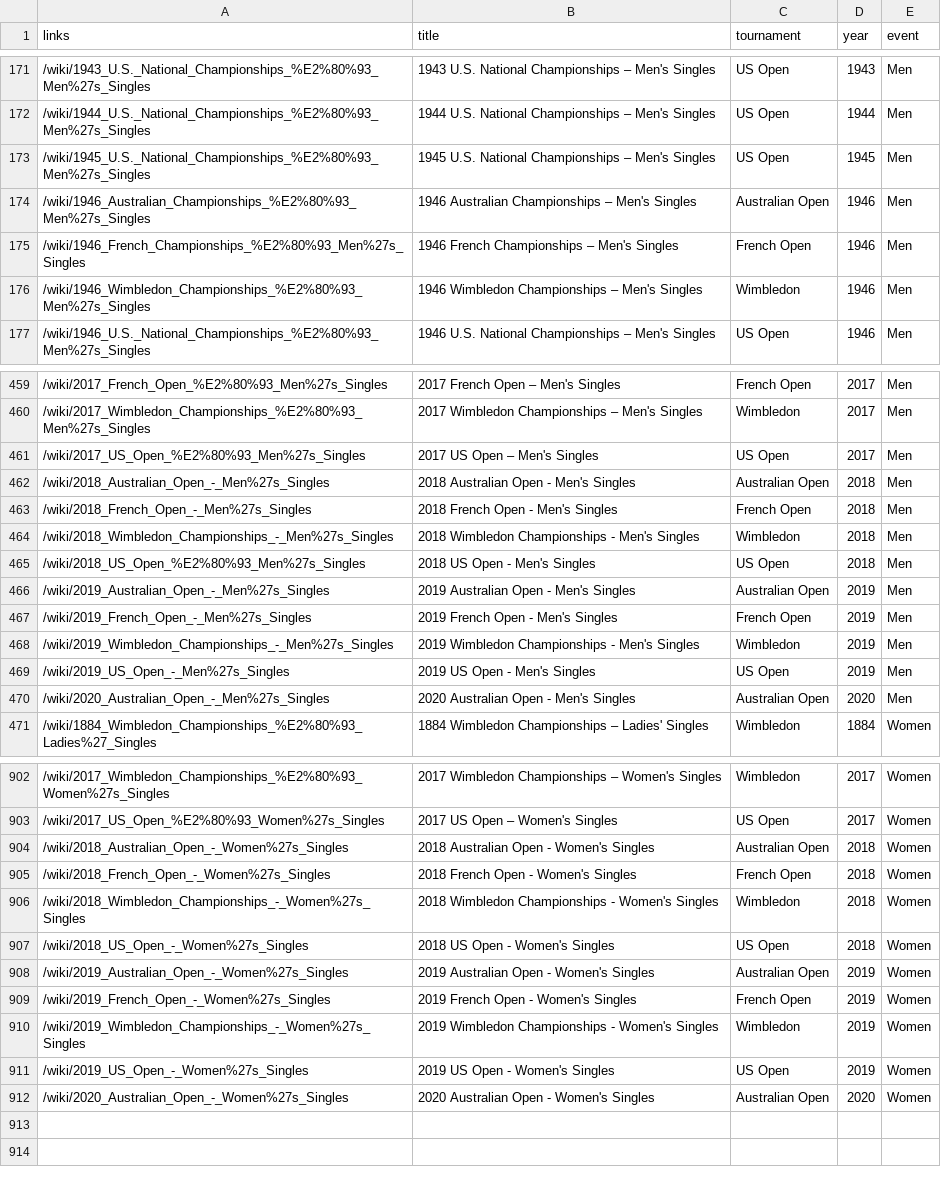
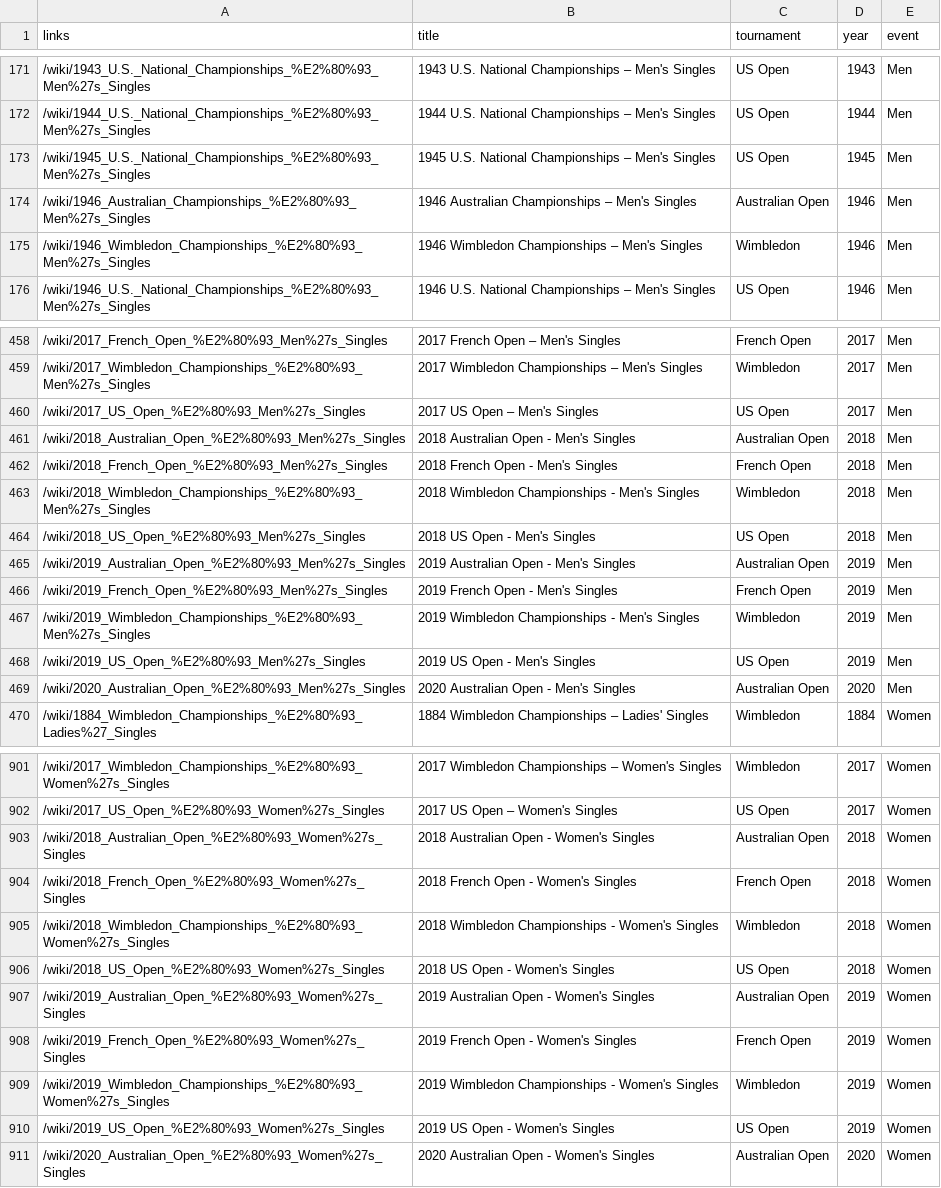
Before and after one commit to skoval/wikidraws, a CSV file: csv/slams.csv, drawn as a sheet; only a part is shown, gaps mark what is left out; the diff covers the shown part only.

```diff
--- a/csv/slams.csv
+++ b/csv/slams.csv
@@ -174,3 +174,2 @@
 "/wiki/1946_Australian_Championships_%E2%80%93_Men%27s_Singles","1946 Australian Championships – Men's Singles","Australian Open","1946","Men"
-"/wiki/1946_French_Championships_%E2%80%93_Men%27s_Singles","1946 French Championships – Men's Singles","French Open","1946","Men"
 "/wiki/1946_Wimbledon_Championships_%E2%80%93_Men%27s_Singles","1946 Wimbledon Championships – Men's Singles","Wimbledon","1946","Men"
@@ -461,11 +460,11 @@
 "/wiki/2017_US_Open_%E2%80%93_Men%27s_Singles","2017 US Open – Men's Singles","US Open","2017","Men"
-"/wiki/2018_Australian_Open_-_Men%27s_Singles","2018 Australian Open - Men's Singles","Australian Open","2018","Men"
-"/wiki/2018_French_Open_-_Men%27s_Singles","2018 French Open - Men's Singles","French Open","2018","Men"
-"/wiki/2018_Wimbledon_Championships_-_Men%27s_Singles","2018 Wimbledon Championships - Men's Singles","Wimbledon","2018","Men"
+"/wiki/2018_Australian_Open_%E2%80%93_Men%27s_Singles","2018 Australian Open - Men's Singles","Australian Open","2018","Men"
+"/wiki/2018_French_Open_%E2%80%93_Men%27s_Singles","2018 French Open - Men's Singles","French Open","2018","Men"
+"/wiki/2018_Wimbledon_Championships_%E2%80%93_Men%27s_Singles","2018 Wimbledon Championships - Men's Singles","Wimbledon","2018","Men"
 "/wiki/2018_US_Open_%E2%80%93_Men%27s_Singles","2018 US Open - Men's Singles","US Open","2018","Men"
-"/wiki/2019_Australian_Open_-_Men%27s_Singles","2019 Australian Open - Men's Singles","Australian Open","2019","Men"
-"/wiki/2019_French_Open_-_Men%27s_Singles","2019 French Open - Men's Singles","French Open","2019","Men"
-"/wiki/2019_Wimbledon_Championships_-_Men%27s_Singles","2019 Wimbledon Championships - Men's Singles","Wimbledon","2019","Men"
-"/wiki/2019_US_Open_-_Men%27s_Singles","2019 US Open - Men's Singles","US Open","2019","Men"
-"/wiki/2020_Australian_Open_-_Men%27s_Singles","2020 Australian Open - Men's Singles","Australian Open","2020","Men"
+"/wiki/2019_Australian_Open_%E2%80%93_Men%27s_Singles","2019 Australian Open - Men's Singles","Australian Open","2019","Men"
+"/wiki/2019_French_Open_%E2%80%93_Men%27s_Singles","2019 French Open - Men's Singles","French Open","2019","Men"
+"/wiki/2019_Wimbledon_Championships_%E2%80%93_Men%27s_Singles","2019 Wimbledon Championships - Men's Singles","Wimbledon","2019","Men"
+"/wiki/2019_US_Open_%E2%80%93_Men%27s_Singles","2019 US Open - Men's Singles","US Open","2019","Men"
+"/wiki/2020_Australian_Open_%E2%80%93_Men%27s_Singles","2020 Australian Open - Men's Singles","Australian Open","2020","Men"
 "/wiki/1884_Wimbledon_Championships_%E2%80%93_Ladies%27_Singles","1884 Wimbledon Championships – Ladies' Singles","Wimbledon","1884","Women"
@@ -903,10 +902,10 @@
 "/wiki/2017_US_Open_%E2%80%93_Women%27s_Singles","2017 US Open – Women's Singles","US Open","2017","Women"
-"/wiki/2018_Australian_Open_-_Women%27s_Singles","2018 Australian Open - Women's Singles","Australian Open","2018","Women"
-"/wiki/2018_French_Open_-_Women%27s_Singles","2018 French Open - Women's Singles","French Open","2018","Women"
-"/wiki/2018_Wimbledon_Championships_-_Women%27s_Singles","2018 Wimbledon Championships - Women's Singles","Wimbledon","2018","Women"
-"/wiki/2018_US_Open_-_Women%27s_Singles","2018 US Open - Women's Singles","US Open","2018","Women"
-"/wiki/2019_Australian_Open_-_Women%27s_Singles","2019 Australian Open - Women's Singles","Australian Open","2019","Women"
-"/wiki/2019_French_Open_-_Women%27s_Singles","2019 French Open - Women's Singles","French Open","2019","Women"
-"/wiki/2019_Wimbledon_Championships_-_Women%27s_Singles","2019 Wimbledon Championships - Women's Singles","Wimbledon","2019","Women"
-"/wiki/2019_US_Open_-_Women%27s_Singles","2019 US Open - Women's Singles","US Open","2019","Women"
-"/wiki/2020_Australian_Open_-_Women%27s_Singles","2020 Australian Open - Women's Singles","Australian Open","2020","Women"
+"/wiki/2018_Australian_Open_%E2%80%93_Women%27s_Singles","2018 Australian Open - Women's Singles","Australian Open","2018","Women"
+"/wiki/2018_French_Open_%E2%80%93_Women%27s_Singles","2018 French Open - Women's Singles","French Open","2018","Women"
+"/wiki/2018_Wimbledon_Championships_%E2%80%93_Women%27s_Singles","2018 Wimbledon Championships - Women's Singles","Wimbledon","2018","Women"
+"/wiki/2018_US_Open_%E2%80%93_Women%27s_Singles","2018 US Open - Women's Singles","US Open","2018","Women"
+"/wiki/2019_Australian_Open_%E2%80%93_Women%27s_Singles","2019 Australian Open - Women's Singles","Australian Open","2019","Women"
+"/wiki/2019_French_Open_%E2%80%93_Women%27s_Singles","2019 French Open - Women's Singles","French Open","2019","Women"
+"/wiki/2019_Wimbledon_Championships_%E2%80%93_Women%27s_Singles","2019 Wimbledon Championships - Women's Singles","Wimbledon","2019","Women"
+"/wiki/2019_US_Open_%E2%80%93_Women%27s_Singles","2019 US Open - Women's Singles","US Open","2019","Women"
+"/wiki/2020_Australian_Open_%E2%80%93_Women%27s_Singles","2020 Australian Open - Women's Singles","Australian Open","2020","Women"
```
Also changed, not shown: 37 edited cells elsewhere in this file, csv/usopen_players.csv, 29 other files.
